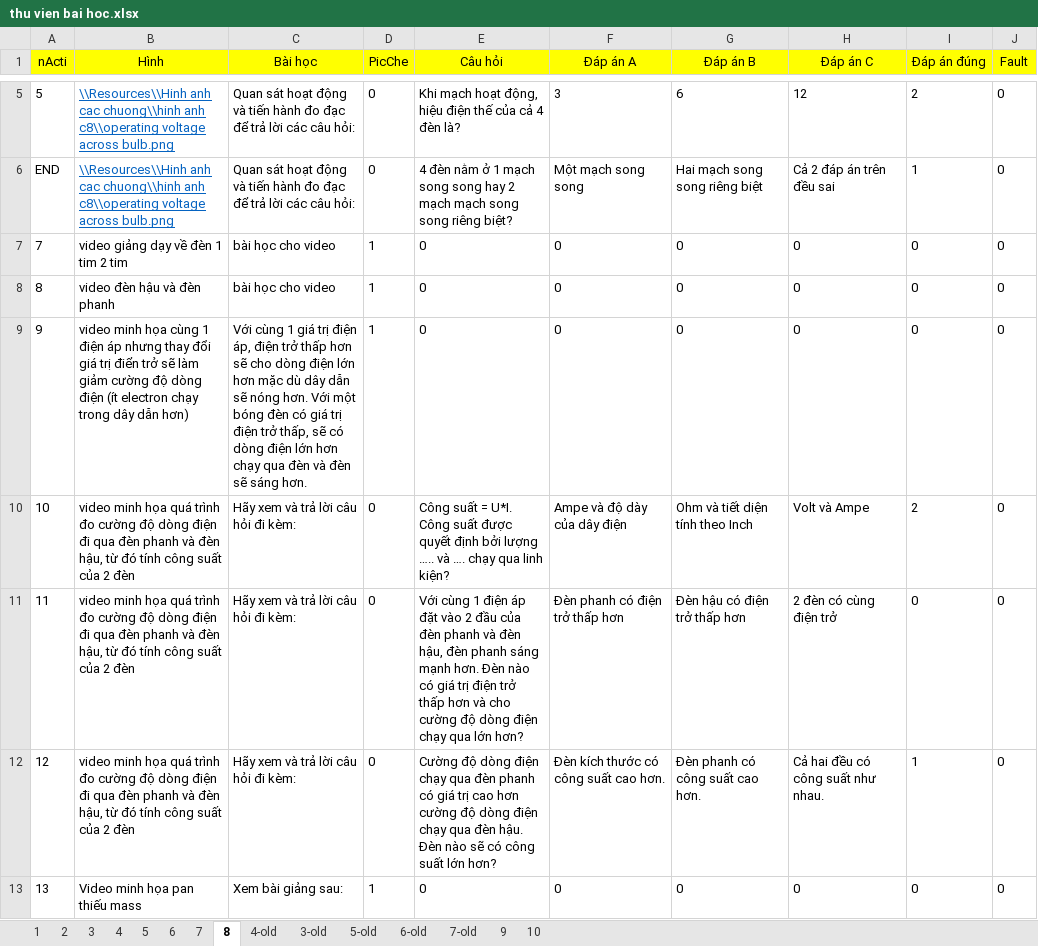
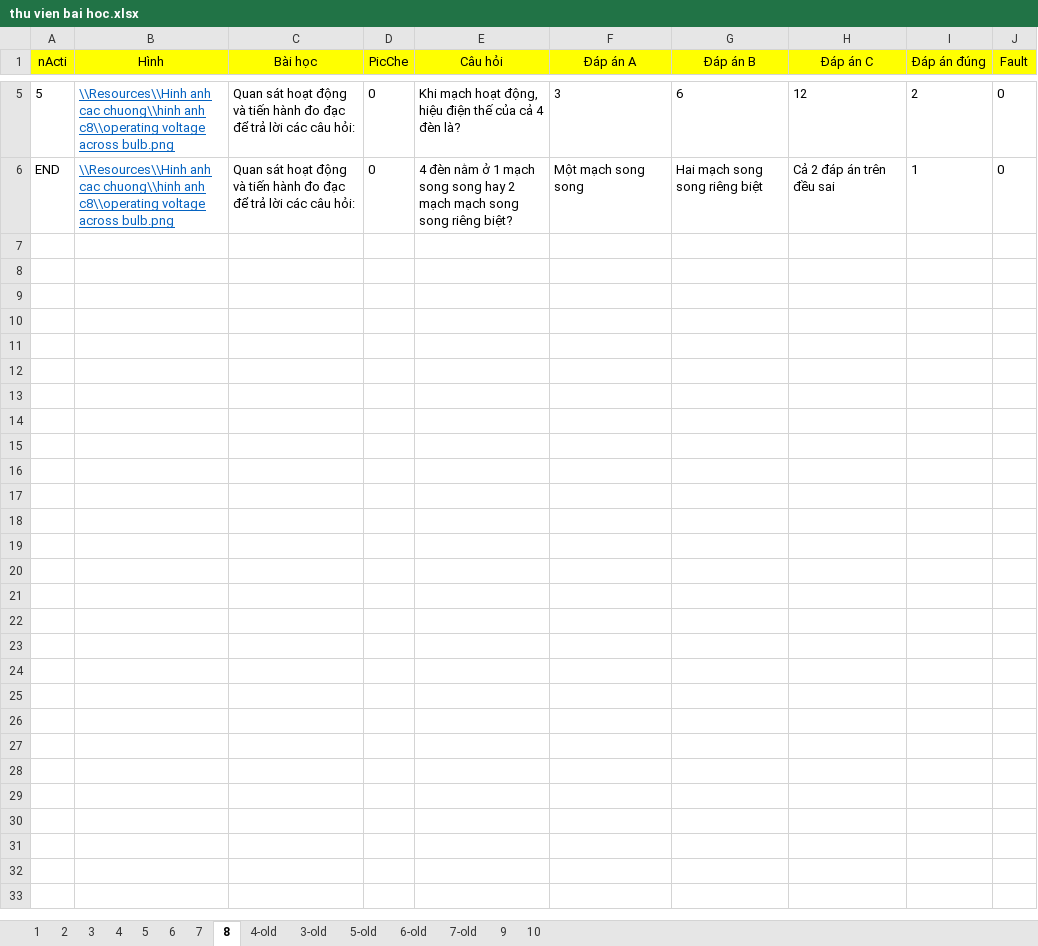
Before and after one commit to Rangquakhucnay/Do_AN, an Excel workbook: TruaNgay18New1/student_add bai hoc/HoanThanhDangNhap/bin/Debug/nhucc/Du lieu cau hoi/thu vien bai hoc.xlsx, sheet 8, drawn as a sheet; only a part is shown, gaps mark what is left out; values as stored, in another font and other column widths than the file's, no borders; the diff covers the shown part only; the diff names each change by its address in the sheet, - before the commit and + after, or states it on an @@ line.

Commit message:
form update thiếu đồ thị

```diff
--- a/TruaNgay18New1/student_add bai hoc/HoanThanhDangNhap/bin/Debug/nhucc/Du lieu cau hoi/thu vien bai hoc.xlsx (sheet 8)
+++ b/TruaNgay18New1/student_add bai hoc/HoanThanhDangNhap/bin/Debug/nhucc/Du lieu cau hoi/thu vien bai hoc.xlsx (sheet 8)
-row 7: 7 | video giảng dạy về đèn 1 tim 2 tim | bài học cho video | 1 | 0 | 0 | 0 | 0 | 0 | 0
-row 8: 8 | video đèn hậu và đèn phanh | bài học cho video | 1 | 0 | 0 | 0 | 0 | 0 | 0
-row 9: 9 | video minh họa cùng 1 điện áp nhưng thay đổi giá trị điển trở sẽ làm giảm cường độ dòng điện (ít electron chạy trong dây dẫn hơn) | Với cùng 1 giá trị điện áp, điện trở thấp hơn sẽ cho dòng điện lớn hơn mặc dù dây dẫn sẽ nóng hơn. Với một bóng đèn có giá trị điện trở thấp, sẽ có dòng điện lớn hơn chạy qua đèn và đèn sẽ sáng hơn. | 1 | 0 | 0 | 0 | 0 | 0 | 0
-row 10: 10 | video minh họa quá trình đo cường độ dòng điện đi qua đèn phanh và đèn hậu, từ đó tính công suất của 2 đèn | Hãy xem và trả lời câu hỏi đi kèm: | 0 | Công suất = U*I. Công suất được quyết định bởi lượng ….. và …. chạy qua linh kiện? | Ampe và độ dày của dây điện | Ohm và tiết diện tính theo Inch | Volt và Ampe | 2 | 0
-row 11: 11 | video minh họa quá trình đo cường độ dòng điện đi qua đèn phanh và đèn hậu, từ đó tính công suất của 2 đèn | Hãy xem và trả lời câu hỏi đi kèm: | 0 | Với cùng 1 điện áp đặt vào 2 đầu của đèn phanh và đèn hậu, đèn phanh sáng mạnh hơn. Đèn nào có giá trị điện trở thấp hơn và cho cường độ dòng điện chạy qua lớn hơn? | Đèn phanh có điện trở thấp hơn | Đèn hậu có điện trở thấp hơn | 2 đèn có cùng điện trở | 0 | 0
-row 12: 12 | video minh họa quá trình đo cường độ dòng điện đi qua đèn phanh và đèn hậu, từ đó tính công suất của 2 đèn | Hãy xem và trả lời câu hỏi đi kèm: | 0 | Cường độ dòng điện chạy qua đèn phanh có giá trị cao hơn cường độ dòng điện chạy qua đèn hậu. Đèn nào sẽ có công suất lớn hơn? | Đèn kích thước có công suất cao hơn. | Đèn phanh có công suất cao hơn. | Cả hai đều có công suất như nhau. | 1 | 0
-row 13: 13 | Video minh họa pan thiếu mass | Xem bài giảng sau: | 1 | 0 | 0 | 0 | 0 | 0 | 0
```
Also changed, not shown: 7 removed rows elsewhere in this sheet, sheet 3, sheet 1, sheet 2, sheet 4, sheet 6, sheet 7, TruaNgay18New1/student_add bai hoc/HoanThanhDangNhap/bin/Debug/Resources/Du lieu cau hoi/thu vien bai hoc.xlsx, 10 other files.
